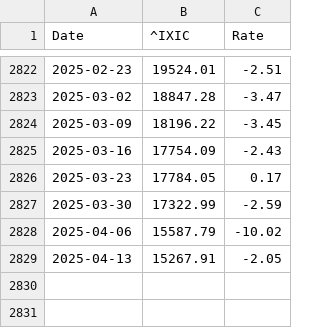
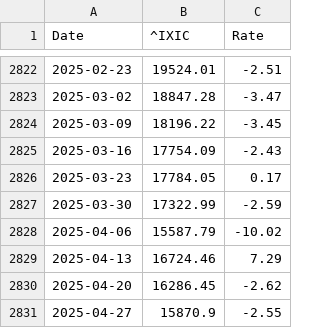
Before and after one commit to LuckyCurve/principles-of-economics, a CSV file: data/csv/nasdaq_weekly_change.csv, drawn as a sheet; only a part is shown, gaps mark what is left out.

```diff
--- a/data/csv/nasdaq_weekly_change.csv
+++ b/data/csv/nasdaq_weekly_change.csv
@@ -2828,2 +2828,4 @@ Date,^IXIC,Rate
 2025-04-06,15587.79,-10.02
-2025-04-13,15267.91,-2.05
+2025-04-13,16724.46,7.29
+2025-04-20,16286.45,-2.62
+2025-04-27,15870.9,-2.55
```
Also changed, not shown: data/csv/hsi_monthly_change.csv, data/csv/hsi_weekly_change.csv, 5 other files.
